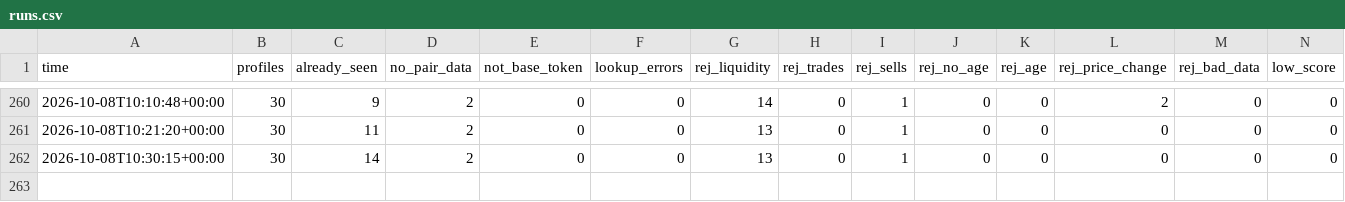
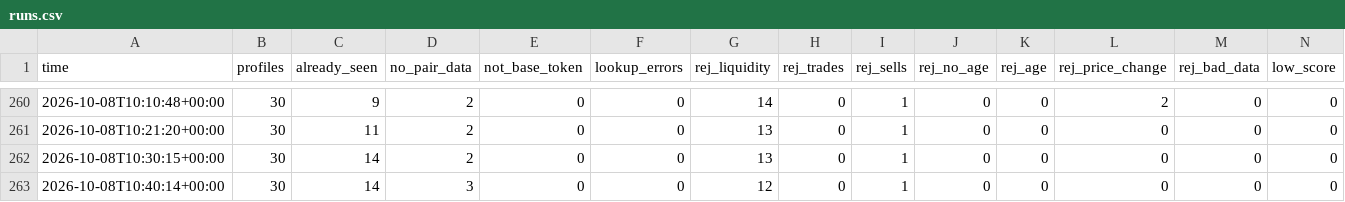
Before and after one commit to zachevm/Telegram-Bot, a CSV file: runs.csv, drawn as a sheet; only a part is shown, gaps mark what is left out; rows hold the shown columns only; the diff names each change by its address in the sheet, - before the commit and + after, or states it on an @@ line.

```diff
--- a/runs.csv
+++ b/runs.csv
+row 263: 2026-10-08T10:40:14+00:00 | 30 | 14 | 3 | 0 | 0 | 12 | 0 | 1 | 0 | 0 | 0 | 0 | 0
```
Also changed, not shown: alerts.csv.
